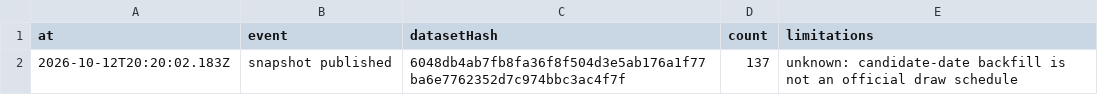
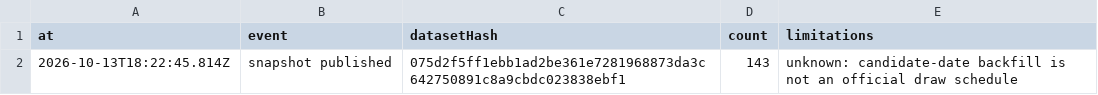
Before and after one commit to Ncsc8650/HAMMTO, a CSV file: public/data/tables/audit_logs.csv, drawn as a sheet.

```diff
--- a/public/data/tables/audit_logs.csv
+++ b/public/data/tables/audit_logs.csv
@@ -1,2 +1,2 @@
 "at","event","datasetHash","count","limitations"
-"2026-10-12T20:20:02.183Z","snapshot published","6048db4ab7fb8fa36f8f504d3e5ab176a1f77ba6e7762352d7c974bbc3ac4f7f","137","unknown: candidate-date backfill is not an official draw schedule"
+"2026-10-13T18:22:45.814Z","snapshot published","075d2f5ff1ebb1ad2be361e7281968873da3c642750891c8a9cbdc023838ebf1","143","unknown: candidate-date backfill is not an official draw schedule"
```
Also changed, not shown: public/data/tables/draws.csv, public/data/tables/imports.csv, 36 other files.
